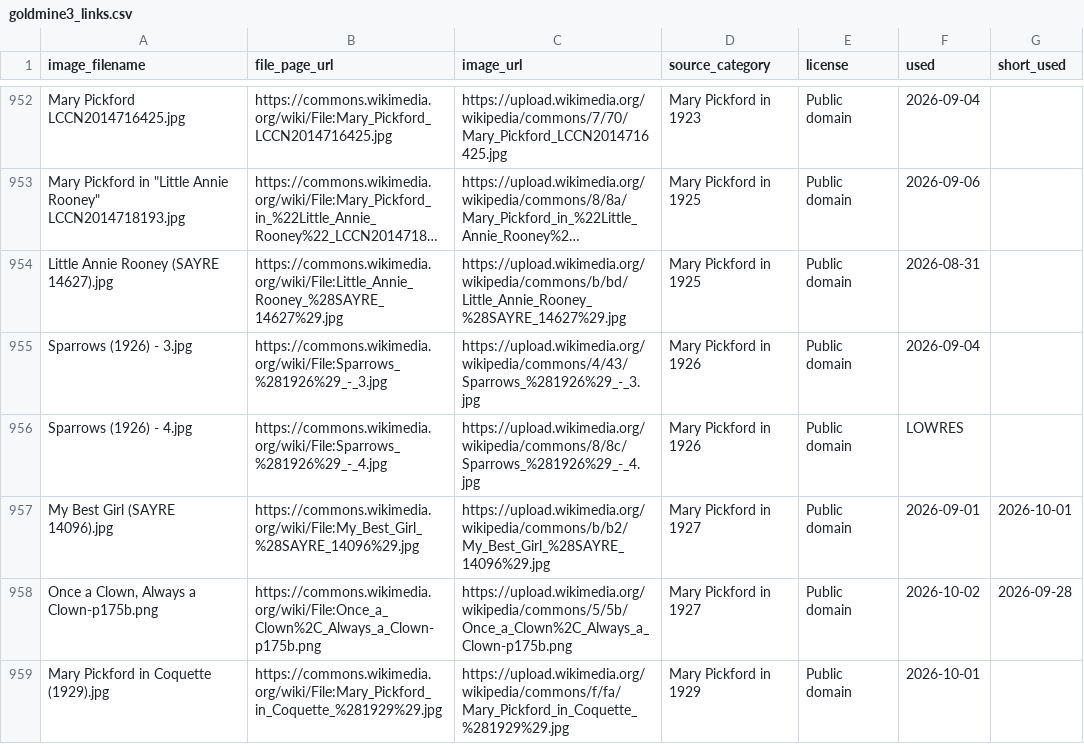
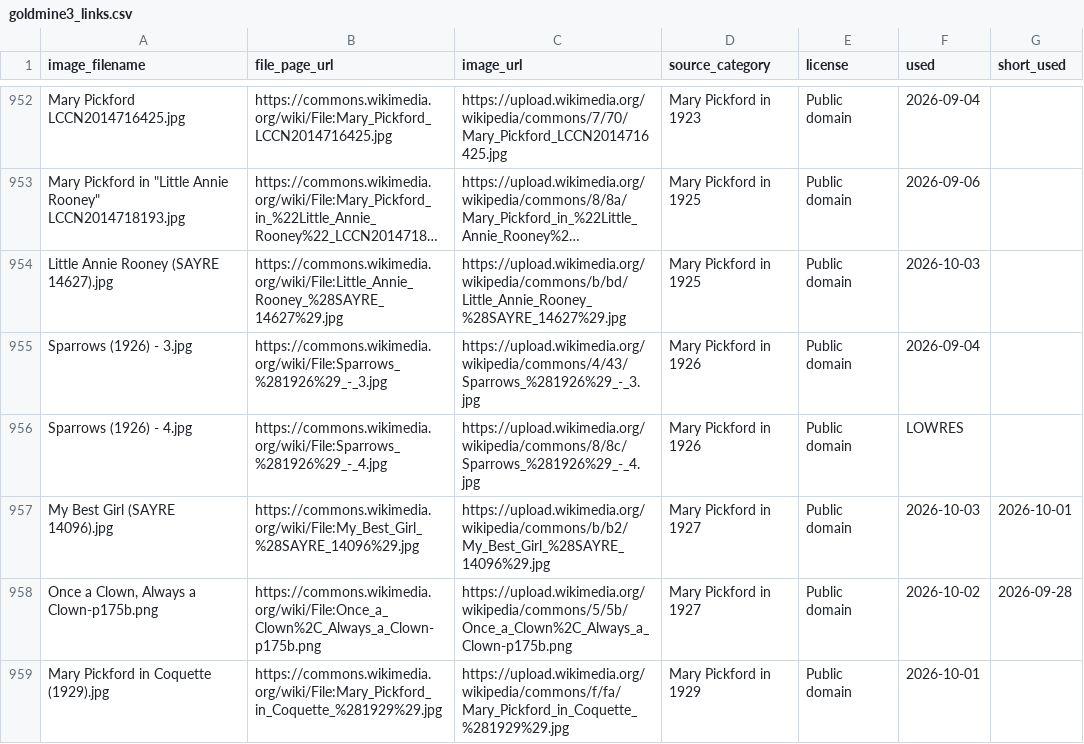
Before and after one commit to hashiraarchives/photo-reels, a CSV file: seed_data/goldmine3_links.csv, drawn as a sheet; only a part is shown, gaps mark what is left out; long unchanged cells end in …; the diff covers the shown part only; the diff names each change by its address in the sheet, - before the commit and + after, or states it on an @@ line.

```diff
--- a/seed_data/goldmine3_links.csv
+++ b/seed_data/goldmine3_links.csv
-F954 (used): 2026-08-31
+F954 (used): 2026-10-03
-F957 (used): 2026-09-01
+F957 (used): 2026-10-03
```
Also changed, not shown: 147 edited cells elsewhere in this file, seed_data/goldmine_links.csv, 6 other files.
